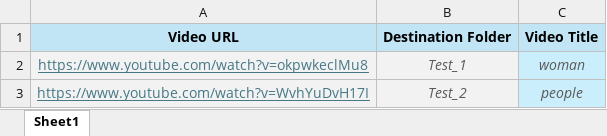
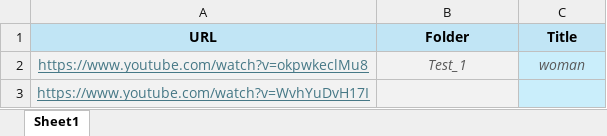
Before and after one commit to NoobSajbot/Video_Downloader, an Excel workbook: input.xlsx, sheet Sheet1, drawn as a sheet; values as stored, in another font and other column widths than the file's, no borders; removed rows and columns are numbered as before the commit, all else as after; the diff names each change by its address in the sheet, - before the commit and + after, or states it on an @@ line.

Commit message:
Add files via upload
Updated yt_downloader to make it work even if missing title and/or folder;
Updated README.md to add more information and better formatting;
Updated input.xlsl to test missing folder and title.

```diff
--- a/input.xlsx (sheet Sheet1)
+++ b/input.xlsx (sheet Sheet1)
-row 1: Video URL | Destination Folder | Video Title
+row 1: URL | Folder | Title
-B3: Test_2
+B3: (empty)
-C3: people
+C3: (empty)
```
Also changed, not shown: 3 other files.
